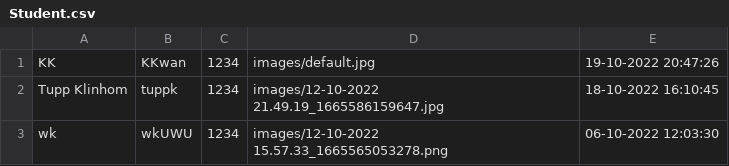
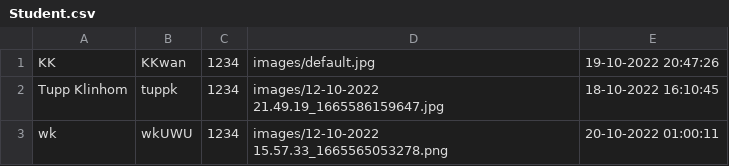
Before and after one commit to tuppklinhom/java, a CSV file: data/Student.csv, drawn as a sheet.

Commit message:
edited change password of officer / admin / student function

```diff
--- a/data/Student.csv
+++ b/data/Student.csv
@@ -2,2 +2,2 @@ KK,KKwan,1234,images/default.jpg,19-10-2022 20:47:26
 Tupp Klinhom,tuppk,1234,images/12-10-2022 21.49.19_1665586159647.jpg,18-10-2022 16:10:45
-wk,wkUWU,1234,images/12-10-2022 15.57.33_1665565053278.png,06-10-2022 12:03:30
+wk,wkUWU,1234,images/12-10-2022 15.57.33_1665565053278.png,20-10-2022 01:00:11
```
Also changed, not shown: data/Officer.csv, 7 other files.
